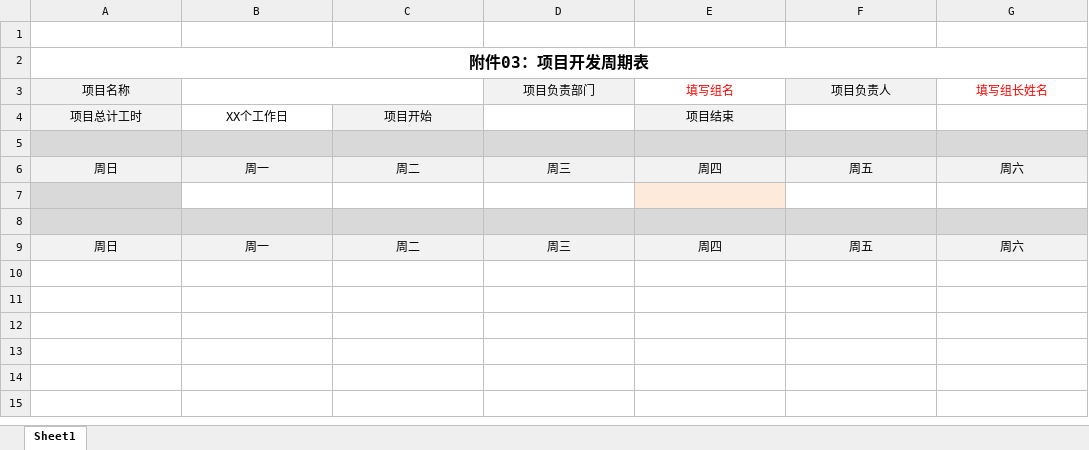
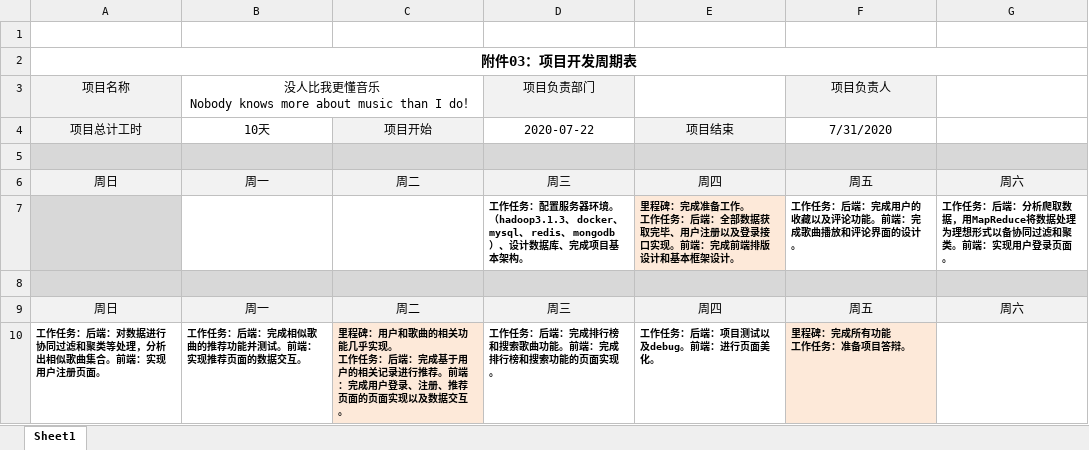
Before and after one commit to Srameo/DongWang-Music, an Excel workbook: 组序号 - 组名/项目开发周期表.xlsx, sheet Sheet1, drawn as a sheet; values as stored, in another font and other column widths than the file's, no borders; ↵ is a line break in a cell; the diff names each change by its address in the sheet, - before the commit and + after, or states it on an @@ line.

```diff
--- a/组序号 - 组名/项目开发周期表.xlsx (sheet Sheet1)
+++ b/组序号 - 组名/项目开发周期表.xlsx (sheet Sheet1)
@@ A2 text size: smaller @@
-B3: (empty)
+B3: 没人比我更懂音乐 ↵ Nobody knows more about music than I do！
-E3: 填写组名
+E3: (empty)
-G3: 填写组长姓名
+G3: (empty)
-B4: XX个工作日
+B4: 10天
-D4: (empty)
+D4: 2020-07-22
-F4: (empty)
+F4: 7/31/2020
-row 7: (empty)
+row 7:  |  |  | 工作任务：配置服务器环境。（hadoop3.1.3、 docker、 mysql、 redis、 mongodb）、设计数据库、完成项目基本架构。 | 里程碑：完成准备工作。 ↵ 工作任务：后端：全部数据获取完毕、用户注册以及登录接口实现。前端：完成前端排版设计和基本框架设计。 | 工作任务：后端：完成用户的收藏以及评论功能。前端：完成歌曲播放和评论界面的设计。 | 工作任务：后端：分析爬取数据，用MapReduce将数据处理为理想形式以备协同过滤和聚类。前端：实现用户登录页面。
+row 10: 工作任务：后端：对数据进行协同过滤和聚类等处理，分析出相似歌曲集合。前端：实现用户注册页面。 | 工作任务：后端：完成相似歌曲的推荐功能并测试。前端：实现推荐页面的数据交互。 | 里程碑：用户和歌曲的相关功能几乎实现。 ↵ 工作任务：后端：完成基于用户的相关记录进行推荐。前端：完成用户登录、注册、推荐页面的页面实现以及数据交互。 | 工作任务：后端：完成排行榜和搜索歌曲功能。前端：完成排行榜和搜索功能的页面实现。 | 工作任务：后端：项目测试以及debug。前端：进行页面美化。 | 里程碑：完成所有功能 ↵ 工作任务：准备项目答辩。
```
Also changed, not shown: charts or pictures, 2 other files.
